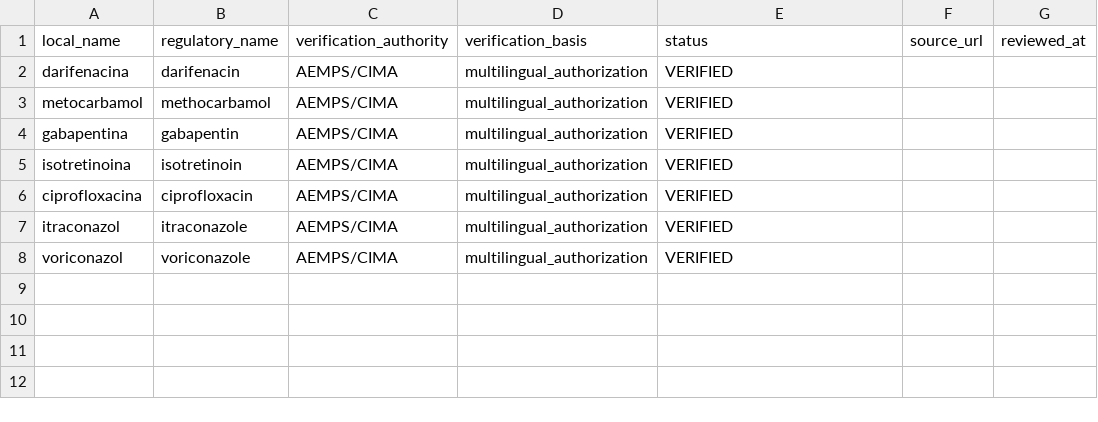
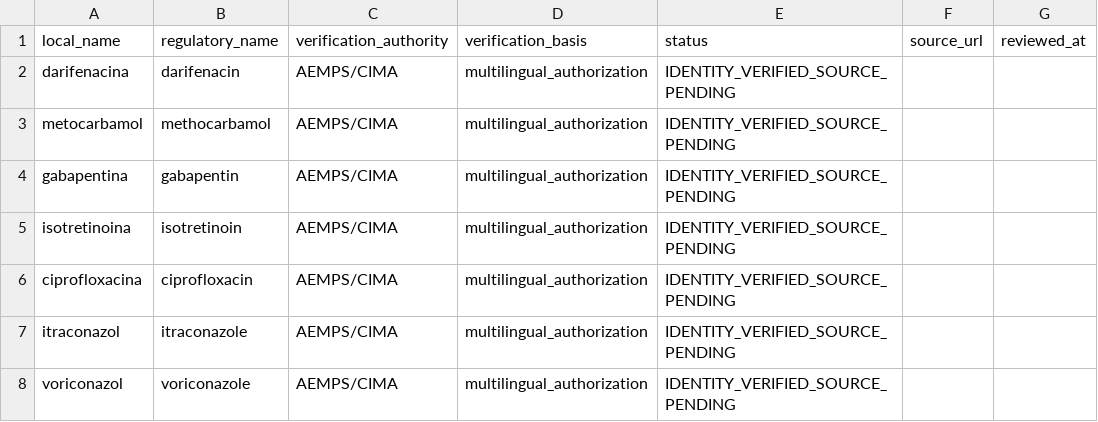
Before and after one commit to comincinieric56-maker/medcalc-clinico, a CSV file: MEDCALC_PREGNANCY_IDENTITY_ALIASES_V1.csv, drawn as a sheet.

Commit message:
Represent incomplete alias source provenance explicitly

```diff
--- a/MEDCALC_PREGNANCY_IDENTITY_ALIASES_V1.csv
+++ b/MEDCALC_PREGNANCY_IDENTITY_ALIASES_V1.csv
@@ -1,8 +1,8 @@
 local_name,regulatory_name,verification_authority,verification_basis,status,source_url,reviewed_at
-darifenacina,darifenacin,AEMPS/CIMA,multilingual_authorization,VERIFIED,,
-metocarbamol,methocarbamol,AEMPS/CIMA,multilingual_authorization,VERIFIED,,
-gabapentina,gabapentin,AEMPS/CIMA,multilingual_authorization,VERIFIED,,
-isotretinoina,isotretinoin,AEMPS/CIMA,multilingual_authorization,VERIFIED,,
-ciprofloxacina,ciprofloxacin,AEMPS/CIMA,multilingual_authorization,VERIFIED,,
-itraconazol,itraconazole,AEMPS/CIMA,multilingual_authorization,VERIFIED,,
-voriconazol,voriconazole,AEMPS/CIMA,multilingual_authorization,VERIFIED,,
+darifenacina,darifenacin,AEMPS/CIMA,multilingual_authorization,IDENTITY_VERIFIED_SOURCE_PENDING,,
+metocarbamol,methocarbamol,AEMPS/CIMA,multilingual_authorization,IDENTITY_VERIFIED_SOURCE_PENDING,,
+gabapentina,gabapentin,AEMPS/CIMA,multilingual_authorization,IDENTITY_VERIFIED_SOURCE_PENDING,,
+isotretinoina,isotretinoin,AEMPS/CIMA,multilingual_authorization,IDENTITY_VERIFIED_SOURCE_PENDING,,
+ciprofloxacina,ciprofloxacin,AEMPS/CIMA,multilingual_authorization,IDENTITY_VERIFIED_SOURCE_PENDING,,
+itraconazol,itraconazole,AEMPS/CIMA,multilingual_authorization,IDENTITY_VERIFIED_SOURCE_PENDING,,
+voriconazol,voriconazole,AEMPS/CIMA,multilingual_authorization,IDENTITY_VERIFIED_SOURCE_PENDING,,
```
